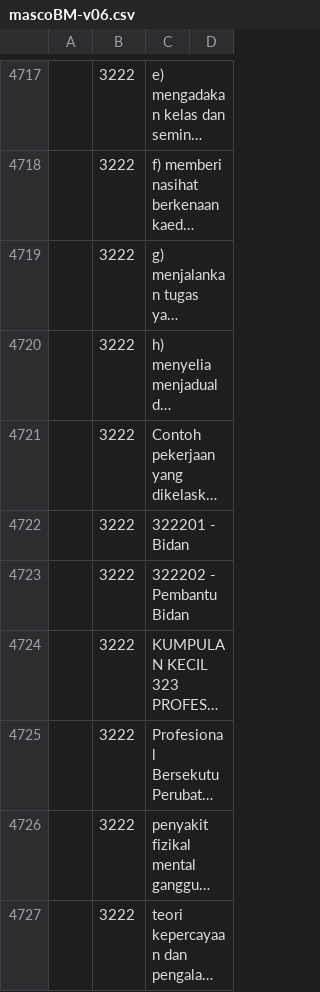
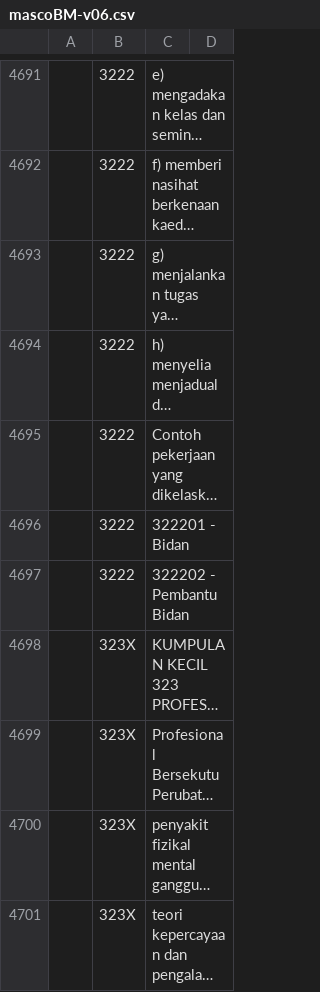
Before and after one commit to amin007/v2, a CSV file: sumber/fail/rujukan/csv/mascoBM-v06.csv, drawn as a sheet; only a part is shown, gaps mark what is left out; long unchanged cells end in …; addresses are those after the commit; the diff covers the shown part only; the diff names each change by its address in the sheet, - before the commit and + after, or states it on an @@ line.

```diff
--- a/sumber/fail/rujukan/csv/mascoBM-v06.csv
+++ b/sumber/fail/rujukan/csv/mascoBM-v06.csv
-B4698:B4701: 3222
+B4698:B4701: 323X
```
Also changed, not shown: 30 removed rows and 40 edited cells elsewhere in this file.
